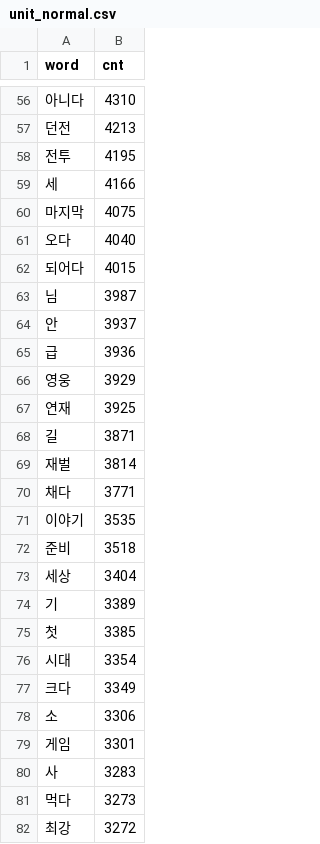
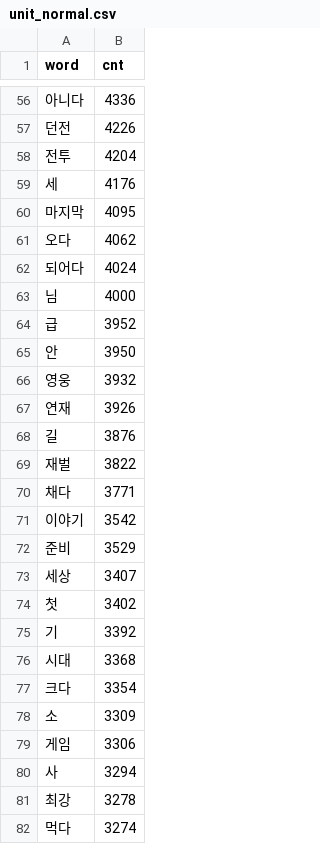
Before and after one commit to eanby00/analysis_webnovels, a CSV file: data_analysis/text_analysis/wordcloud/temp_data/unit_normal.csv, drawn as a sheet; only a part is shown, gaps mark what is left out; removed rows and columns are numbered as before the commit, all else as after; the diff covers the shown part only; the diff names each change by its address in the sheet, - before the commit and + after, or states it on an @@ line.

```diff
--- a/data_analysis/text_analysis/wordcloud/temp_data/unit_normal.csv
+++ b/data_analysis/text_analysis/wordcloud/temp_data/unit_normal.csv
-B56 (cnt): 4310
+B56 (cnt): 4336
-B57 (cnt): 4213
+B57 (cnt): 4226
-B58 (cnt): 4195
+B58 (cnt): 4204
-B59 (cnt): 4166
+B59 (cnt): 4176
-B60 (cnt): 4075
+B60 (cnt): 4095
-B61 (cnt): 4040
+B61 (cnt): 4062
-B62 (cnt): 4015
+B62 (cnt): 4024
-B63 (cnt): 3987
+B63 (cnt): 4000
-row 64: 안 | 3937
-B64 (cnt): 3936
+B64 (cnt): 3952
+row 65: 안 | 3950
-B66 (cnt): 3929
+B66 (cnt): 3932
-B67 (cnt): 3925
+B67 (cnt): 3926
-B68 (cnt): 3871
+B68 (cnt): 3876
-B69 (cnt): 3814
+B69 (cnt): 3822
-B71 (cnt): 3535
+B71 (cnt): 3542
-B72 (cnt): 3518
+B72 (cnt): 3529
-B73 (cnt): 3404
+B73 (cnt): 3407
-row 74: 기 | 3389
-B74 (cnt): 3385
+B74 (cnt): 3402
+row 75: 기 | 3392
-B76 (cnt): 3354
+B76 (cnt): 3368
-B77 (cnt): 3349
+B77 (cnt): 3354
-B78 (cnt): 3306
+B78 (cnt): 3309
-B79 (cnt): 3301
+B79 (cnt): 3306
-B80 (cnt): 3283
+B80 (cnt): 3294
-row 81: 먹다 | 3273
-B81 (cnt): 3272
+B81 (cnt): 3278
+row 82: 먹다 | 3274
```
Also changed, not shown: 4 added rows, 4 removed rows and 68 edited cells elsewhere in this file, data_analysis/text_analysis/wordcloud/datas/unit_remove_duplication.csv, data_analysis/text_analysis/wordcloud/temp_data/unit_error.csv, 8 other files.
